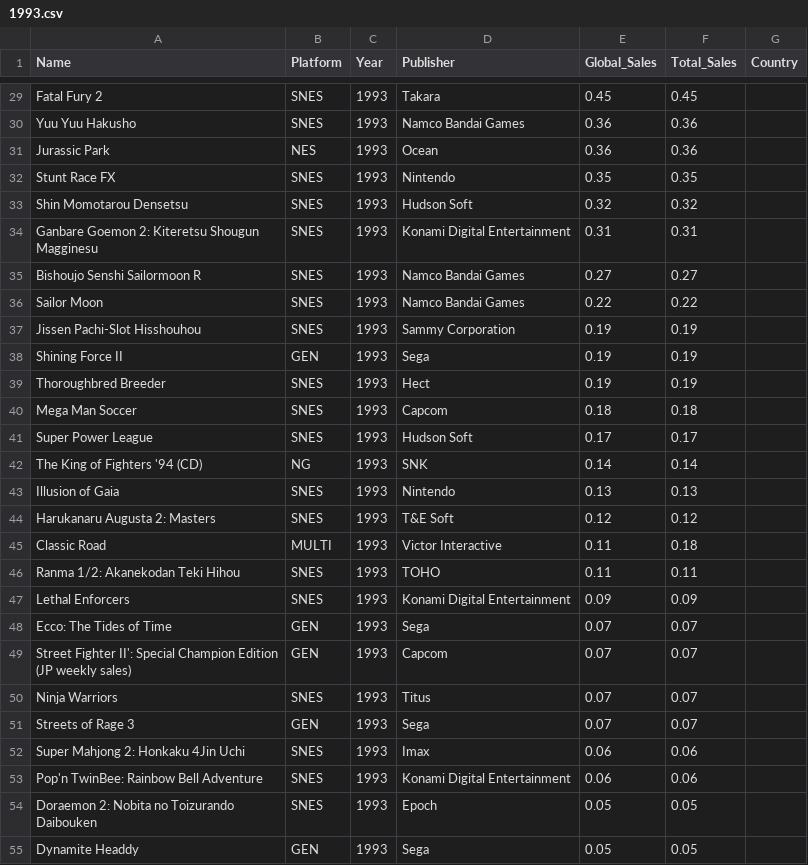
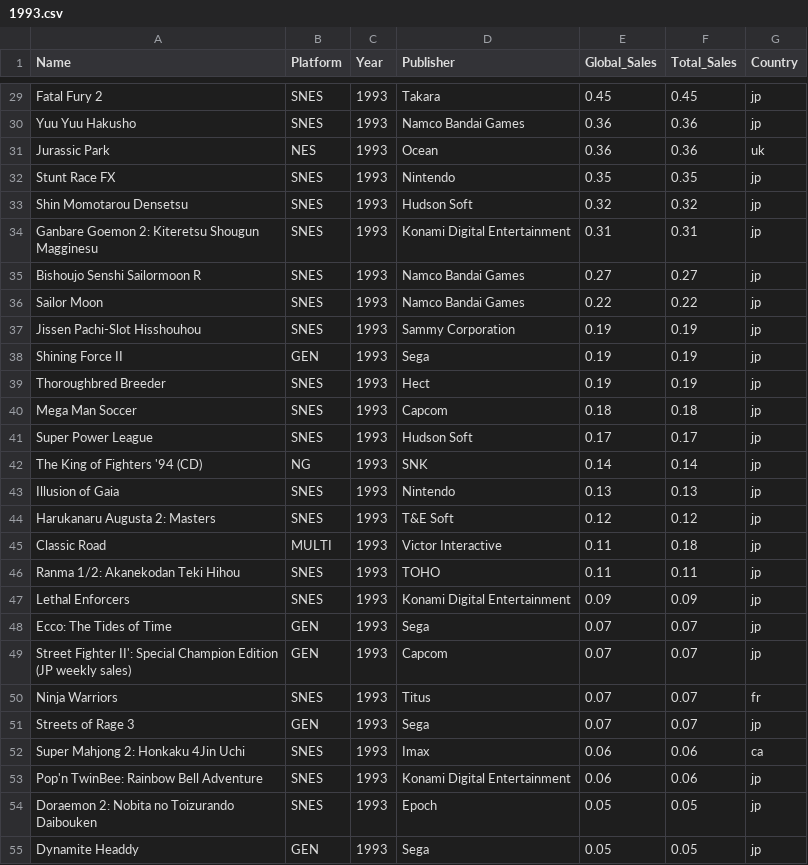
Before and after one commit to dresyios/ProjetVisuDonnee2022, a CSV file: CSVs/1993.csv, drawn as a sheet; only a part is shown, gaps mark what is left out; the diff covers the shown part only; the diff names each change by its address in the sheet, - before the commit and + after, or states it on an @@ line.

```diff
--- a/CSVs/1993.csv
+++ b/CSVs/1993.csv
-G29:G30 (Country): (empty)
+G29:G30 (Country): jp
-G31 (Country): (empty)
+G31 (Country): uk
-G32:G49 (Country): (empty)
+G32:G49 (Country): jp
-G50 (Country): (empty)
+G50 (Country): fr
-G51 (Country): (empty)
+G51 (Country): jp
-G52 (Country): (empty)
+G52 (Country): ca
-G53:G55 (Country): (empty)
+G53:G55 (Country): jp
```
Also changed, not shown: 32 edited cells elsewhere in this file.
